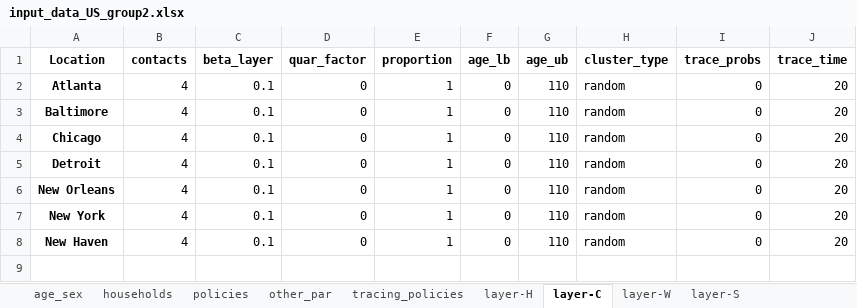
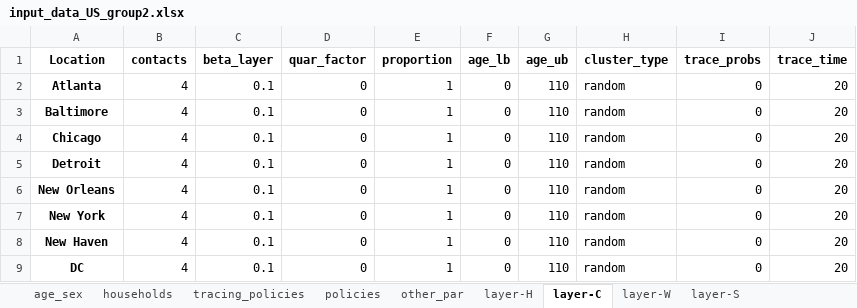
Before and after one commit to brain-modelling-group/covasim-qld-model, an Excel workbook: data/input_data_US_group2.xlsx, sheet layer-C, drawn as a sheet; values as stored, in another font and other column widths than the file's, no borders; the diff names each change by its address in the sheet, - before the commit and + after, or states it on an @@ line.

```diff
--- a/data/input_data_US_group2.xlsx (sheet layer-C)
+++ b/data/input_data_US_group2.xlsx (sheet layer-C)
@@ sheet tab order changed: age_sex | households | tracing_policies | policies | other_par | layer-H | layer-C | layer-W | layer-S @@
+row 9: DC | 4 | 0.1 | 0 | 1 | 0 | 110 | random | 0 | 20
```
Also changed, not shown: sheet contact matrices-work, sheet contact matrices-other, sheet contact matrices-home, sheet contact matrices-school, sheet age_sex, sheet policies, 6 more sheets, 8 other files.
